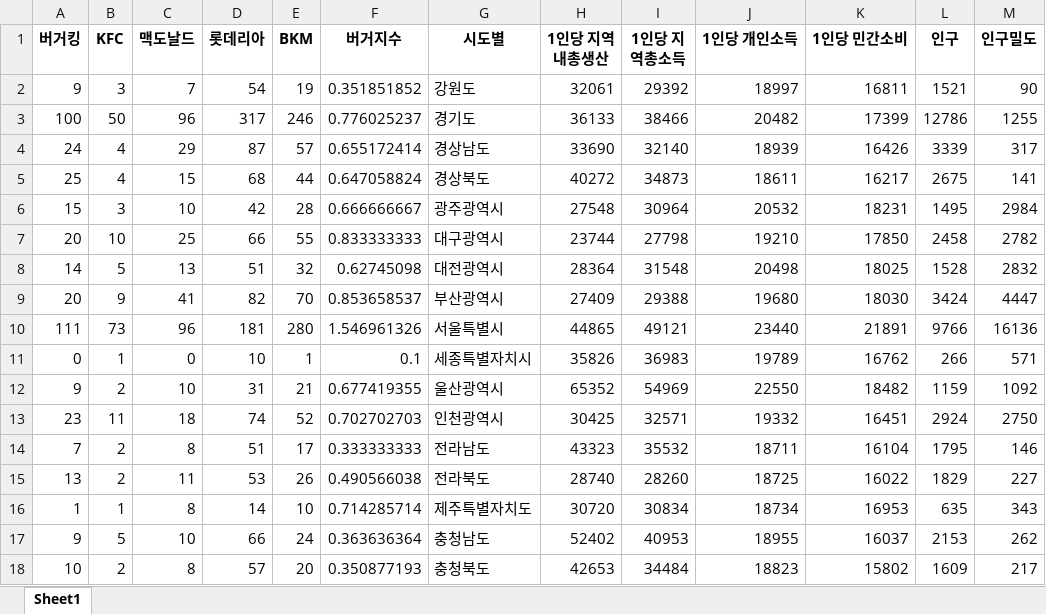
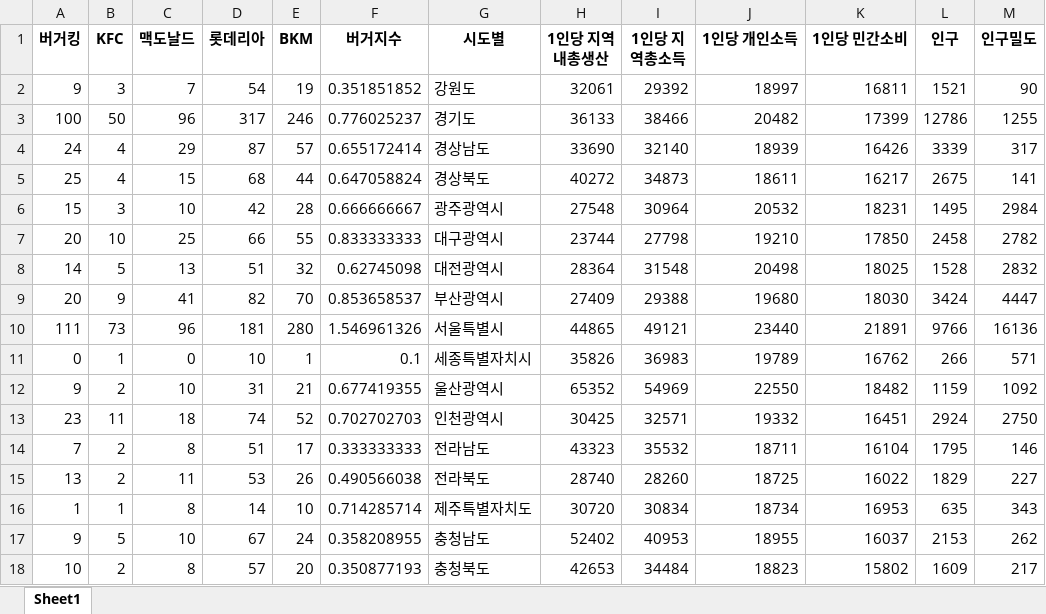
Before and after one commit to likelion-aischool-10-teamproject/burger-index, an Excel workbook: 1. web_crawling+preprocessing/output/nstore_stat_df.xlsx, sheet Sheet1, drawn as a sheet; values as stored, in another font and other column widths than the file's, no borders; the diff names each change by its address in the sheet, - before the commit and + after, or states it on an @@ line.

```diff
--- a/1. web_crawling+preprocessing/output/nstore_stat_df.xlsx (sheet Sheet1)
+++ b/1. web_crawling+preprocessing/output/nstore_stat_df.xlsx (sheet Sheet1)
-D17 (롯데리아): 66
+D17 (롯데리아): 67
-F17 (버거지수): 0.363636364
+F17 (버거지수): 0.358208955
```
Also changed, not shown: 1. web_crawling+preprocessing/output/burger_df.xlsx, 1. web_crawling+preprocessing/output/nstore_df.xlsx, 4 other files.
